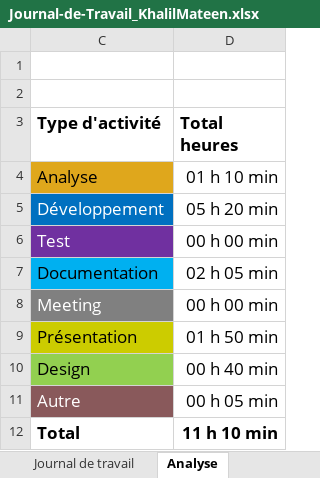
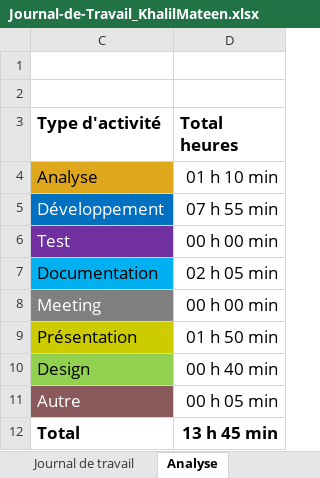
Before and after one commit to TheArabicMonster/P_FUN_matkha, an Excel workbook: Documentation/Journal-de-Travail_KhalilMateen.xlsx, sheet Analyse, drawn as a sheet; values as stored, in another font and other column widths than the file's, no borders; charts and pictures not drawn; the diff names each change by its address in the sheet, - before the commit and + after, or states it on an @@ line.

```diff
--- a/Documentation/Journal-de-Travail_KhalilMateen.xlsx (sheet Analyse)
+++ b/Documentation/Journal-de-Travail_KhalilMateen.xlsx (sheet Analyse)
-D5 (Total heures): 05 h 20 min
+D5 (Total heures): 07 h 55 min
-D12 (Total heures): 11 h 10 min
+D12 (Total heures): 13 h 45 min
```
Also changed, not shown: sheet Journal de travail, hidden cells, charts or pictures.
